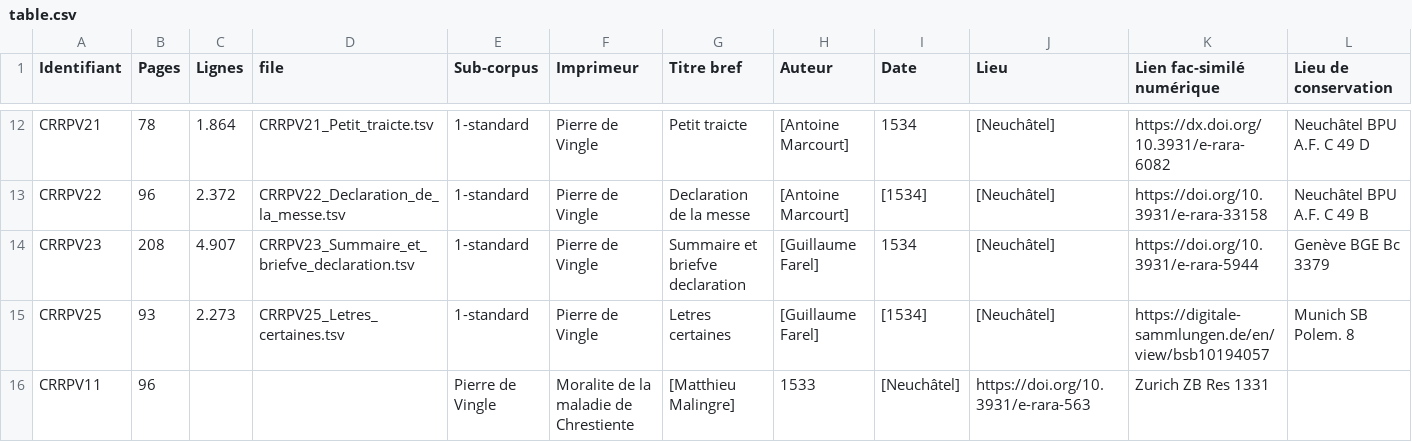
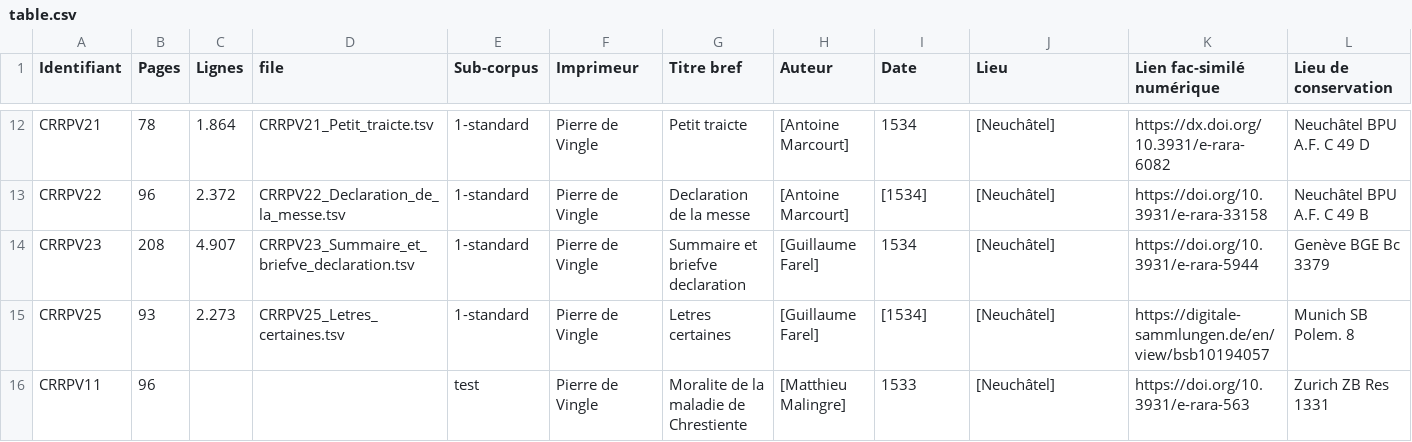
Before and after one commit to soniasol/normalisation_training, a CSV file: table.csv, drawn as a sheet; only a part is shown, gaps mark what is left out.

Commit message:
Update table.csv

```diff
--- a/table.csv
+++ b/table.csv
@@ -15,2 +15,2 @@ CRRPV23,208,4.907,CRRPV23_Summaire_et_briefve_declaration.tsv,1-standard,Pierre
 CRRPV25,93,2.273,CRRPV25_Letres_certaines.tsv,1-standard,Pierre de Vingle,Letres certaines,[Guillaume Farel],[1534],[Neuchâtel],https://digitale-sammlungen.de/en/view/bsb10194057,Munich SB Polem. 8
-CRRPV11,96,,,Pierre de Vingle,Moralite de la maladie de Chrestiente,[Matthieu Malingre],1533,	[Neuchâtel],https://doi.org/10.3931/e-rara-563,	Zurich ZB Res 1331
+CRRPV11,96,,,test,Pierre de Vingle,Moralite de la maladie de Chrestiente,[Matthieu Malingre],1533,	[Neuchâtel],https://doi.org/10.3931/e-rara-563,	Zurich ZB Res 1331
```
